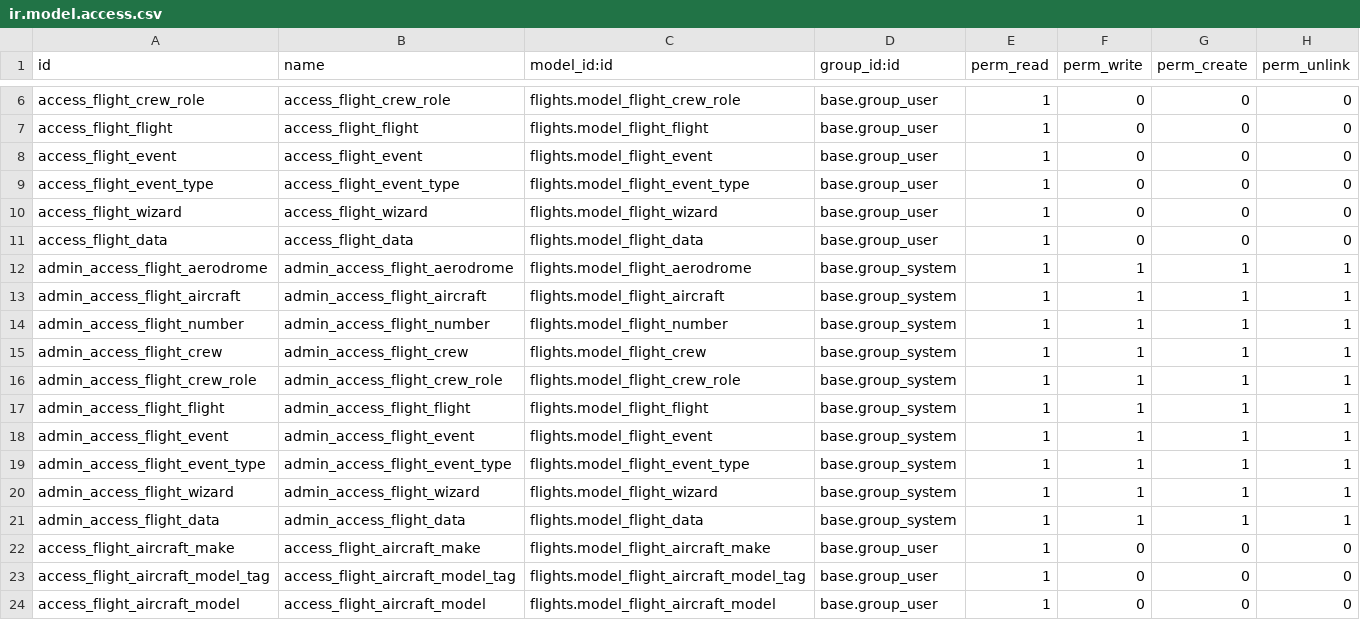
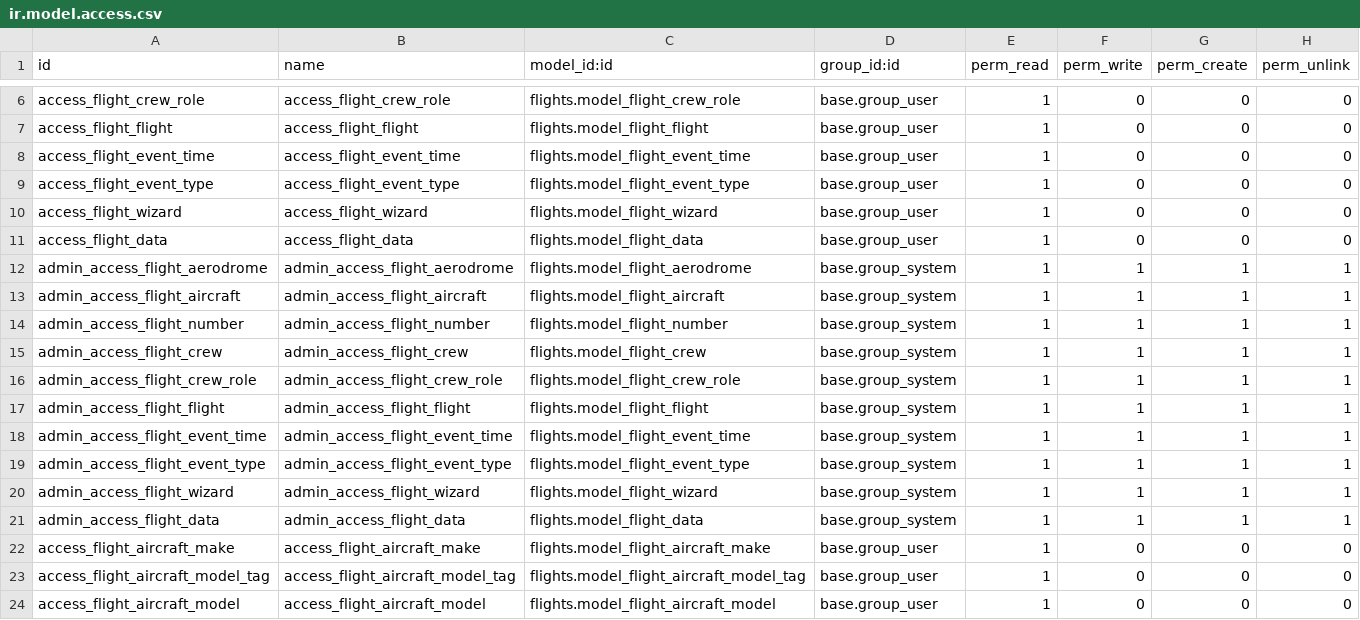
Before and after one commit to smartops-aero/smartops-odoo-flights, a CSV file: flights/security/ir.model.access.csv, drawn as a sheet; only a part is shown, gaps mark what is left out.

Commit message:
[REF] rename flight.event to flight.event.time

```diff
--- a/flights/security/ir.model.access.csv
+++ b/flights/security/ir.model.access.csv
@@ -7,3 +7,3 @@ access_flight_crew_role,access_flight_crew_role,flights.model_flight_crew_role,b
 access_flight_flight,access_flight_flight,flights.model_flight_flight,base.group_user,1,0,0,0
-access_flight_event,access_flight_event,flights.model_flight_event,base.group_user,1,0,0,0
+access_flight_event_time,access_flight_event_time,flights.model_flight_event_time,base.group_user,1,0,0,0
 access_flight_event_type,access_flight_event_type,flights.model_flight_event_type,base.group_user,1,0,0,0
@@ -17,3 +17,3 @@ admin_access_flight_crew_role,admin_access_flight_crew_role,flights.model_flight
 admin_access_flight_flight,admin_access_flight_flight,flights.model_flight_flight,base.group_system,1,1,1,1
-admin_access_flight_event,admin_access_flight_event,flights.model_flight_event,base.group_system,1,1,1,1
+admin_access_flight_event_time,admin_access_flight_event_time,flights.model_flight_event_time,base.group_system,1,1,1,1
 admin_access_flight_event_type,admin_access_flight_event_type,flights.model_flight_event_type,base.group_system,1,1,1,1
```
Also changed, not shown: 4 other files.
